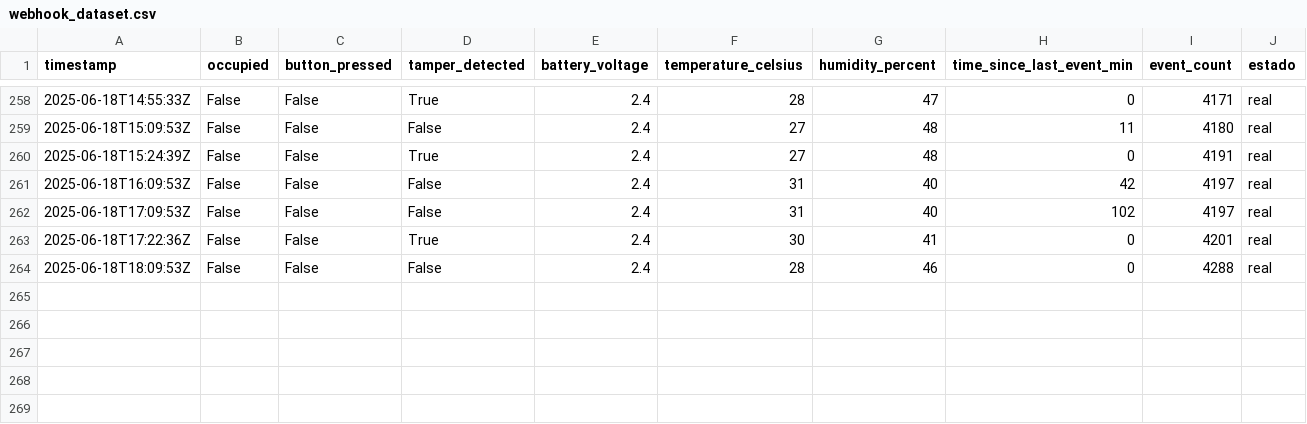
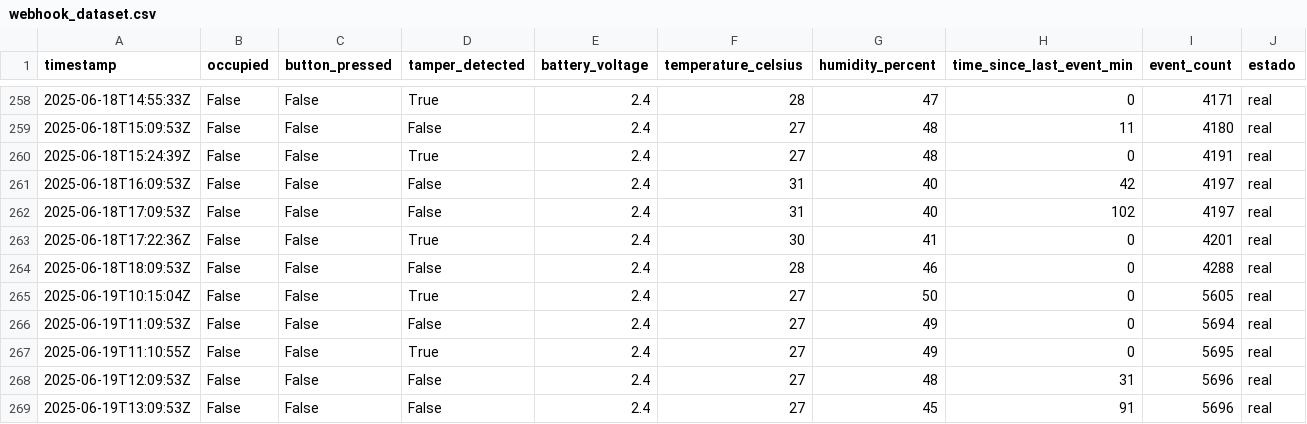
Before and after one commit to VictorDeMarco/IoT_data_gestion, a CSV file: src/webhook_dataset.csv, drawn as a sheet; only a part is shown, gaps mark what is left out.

```diff
--- a/src/webhook_dataset.csv
+++ b/src/webhook_dataset.csv
@@ -264 +264,6 @@ timestamp,occupied,button_pressed,tamper_detected,battery_voltage,temperature_ce
 2025-06-18T18:09:53Z,False,False,False,2.4,28,46,0,4288,real
+2025-06-19T10:15:04Z,False,False,True,2.4,27,50,0,5605,real
+2025-06-19T11:09:53Z,False,False,False,2.4,27,49,0,5694,real
+2025-06-19T11:10:55Z,False,False,True,2.4,27,49,0,5695,real
+2025-06-19T12:09:53Z,False,False,False,2.4,27,48,31,5696,real
+2025-06-19T13:09:53Z,False,False,False,2.4,27,45,91,5696,real
```
Also changed, not shown: 7 other files.
